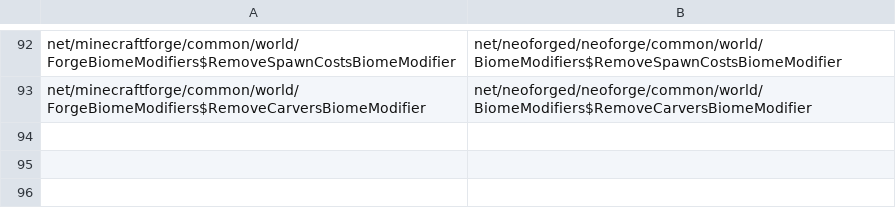
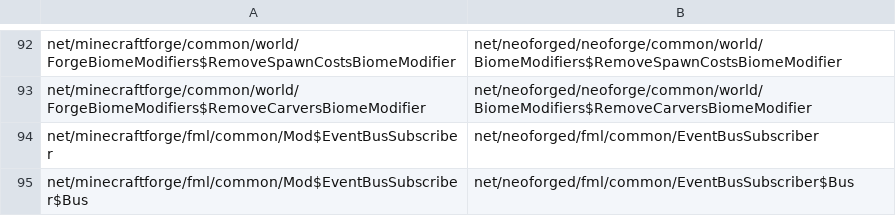
Before and after one commit to kylepitcock/Legacy-Connector, a TSV file: loader/src/main/resources/legacyconnector/forward/1.20.1/forge-curated-renames.tsv, drawn as a sheet; only a part is shown, gaps mark what is left out.

```diff
--- a/loader/src/main/resources/legacyconnector/forward/1.20.1/forge-curated-renames.tsv
+++ b/loader/src/main/resources/legacyconnector/forward/1.20.1/forge-curated-renames.tsv
@@ -93 +93,3 @@ net/minecraftforge/common/world/ForgeBiomeModifiers$RemoveSpawnCostsBiomeModifie
 net/minecraftforge/common/world/ForgeBiomeModifiers$RemoveCarversBiomeModifier	net/neoforged/neoforge/common/world/BiomeModifiers$RemoveCarversBiomeModifier
+net/minecraftforge/fml/common/Mod$EventBusSubscriber	net/neoforged/fml/common/EventBusSubscriber
+net/minecraftforge/fml/common/Mod$EventBusSubscriber$Bus	net/neoforged/fml/common/EventBusSubscriber$Bus
```
Also changed, not shown: loader/src/main/resources/legacyconnector/forward/1.20.1/forge-call-rewrites.tsv, loader/src/main/resources/legacyconnector/forward/1.20.1/mc-calls.tsv, 5 other files.
